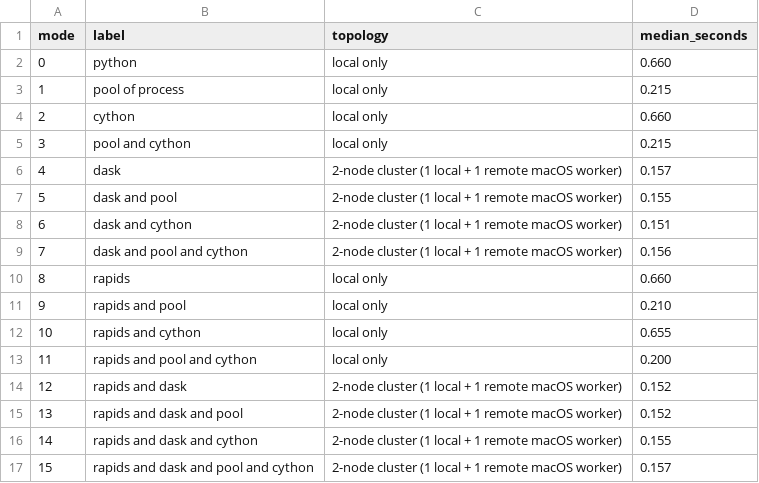
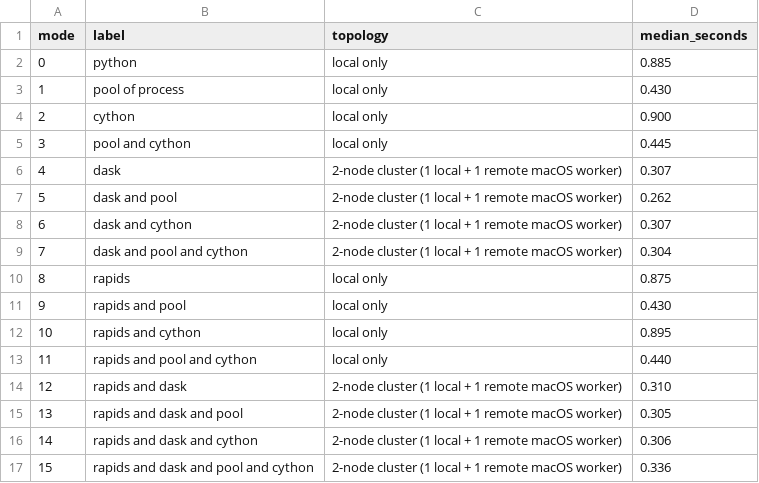
Before and after one commit to ThalesGroup/agilab, a CSV file: docs/source/data/execution_polars_project_mode_matrix.csv, drawn as a sheet.

```diff
--- a/docs/source/data/execution_polars_project_mode_matrix.csv
+++ b/docs/source/data/execution_polars_project_mode_matrix.csv
@@ -1,17 +1,17 @@
 mode,label,topology,median_seconds
-0,python,local only,0.660
-1,pool of process,local only,0.215
-2,cython,local only,0.660
-3,pool and cython,local only,0.215
-4,dask,2-node cluster (1 local + 1 remote macOS worker),0.157
-5,dask and pool,2-node cluster (1 local + 1 remote macOS worker),0.155
-6,dask and cython,2-node cluster (1 local + 1 remote macOS worker),0.151
-7,dask and pool and cython,2-node cluster (1 local + 1 remote macOS worker),0.156
-8,rapids,local only,0.660
-9,rapids and pool,local only,0.210
-10,rapids and cython,local only,0.655
-11,rapids and pool and cython,local only,0.200
-12,rapids and dask,2-node cluster (1 local + 1 remote macOS worker),0.152
-13,rapids and dask and pool,2-node cluster (1 local + 1 remote macOS worker),0.152
-14,rapids and dask and cython,2-node cluster (1 local + 1 remote macOS worker),0.155
-15,rapids and dask and pool and cython,2-node cluster (1 local + 1 remote macOS worker),0.157
+0,python,local only,0.885
+1,pool of process,local only,0.430
+2,cython,local only,0.900
+3,pool and cython,local only,0.445
+4,dask,2-node cluster (1 local + 1 remote macOS worker),0.307
+5,dask and pool,2-node cluster (1 local + 1 remote macOS worker),0.262
+6,dask and cython,2-node cluster (1 local + 1 remote macOS worker),0.307
+7,dask and pool and cython,2-node cluster (1 local + 1 remote macOS worker),0.304
+8,rapids,local only,0.875
+9,rapids and pool,local only,0.430
+10,rapids and cython,local only,0.895
+11,rapids and pool and cython,local only,0.440
+12,rapids and dask,2-node cluster (1 local + 1 remote macOS worker),0.310
+13,rapids and dask and pool,2-node cluster (1 local + 1 remote macOS worker),0.305
+14,rapids and dask and cython,2-node cluster (1 local + 1 remote macOS worker),0.306
+15,rapids and dask and pool and cython,2-node cluster (1 local + 1 remote macOS worker),0.336
```
Also changed, not shown: docs/source/data/execution_mode_matrix_benchmark.csv, docs/source/data/execution_pandas_project_mode_matrix.csv, 8 other files.
